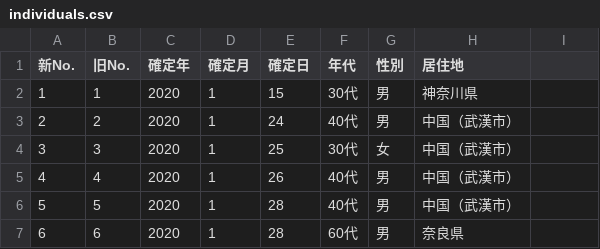
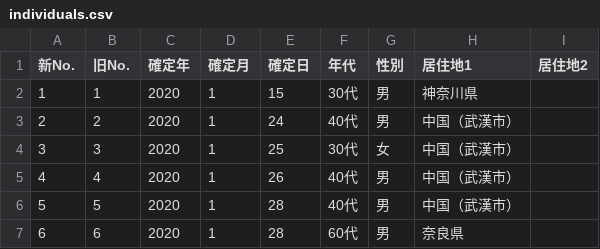
Before and after one commit to kaz-ogiwara/covid19, a CSV file: data/individuals.csv, drawn as a sheet; only a part is shown.

Commit message:
Add column names
"居住地" -> "居住地1" / （空欄）-> "居住地2"

```diff
--- a/data/individuals.csv
+++ b/data/individuals.csv
@@ -1,2 +1,2 @@
-新No.,旧No.,確定年,確定月,確定日,年代,性別,居住地,
+新No.,旧No.,確定年,確定月,確定日,年代,性別,居住地1,居住地2
 1,1,2020,1,15,30代,男,神奈川県,
```
